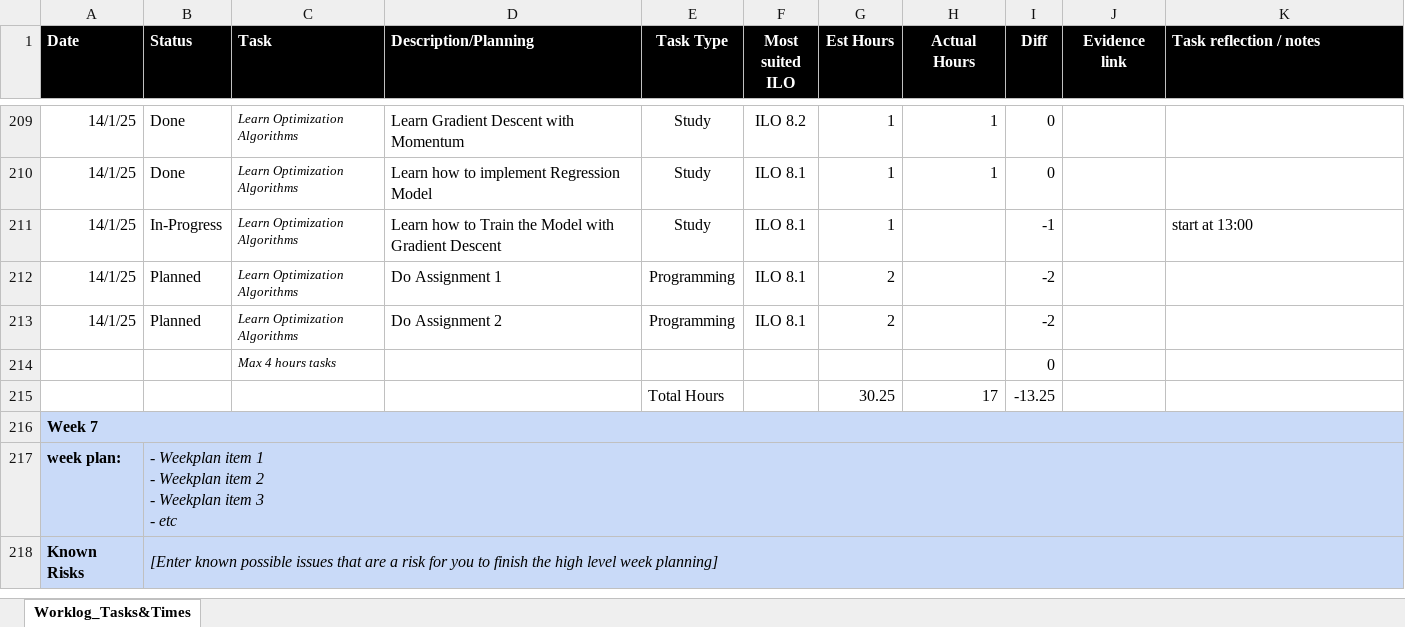
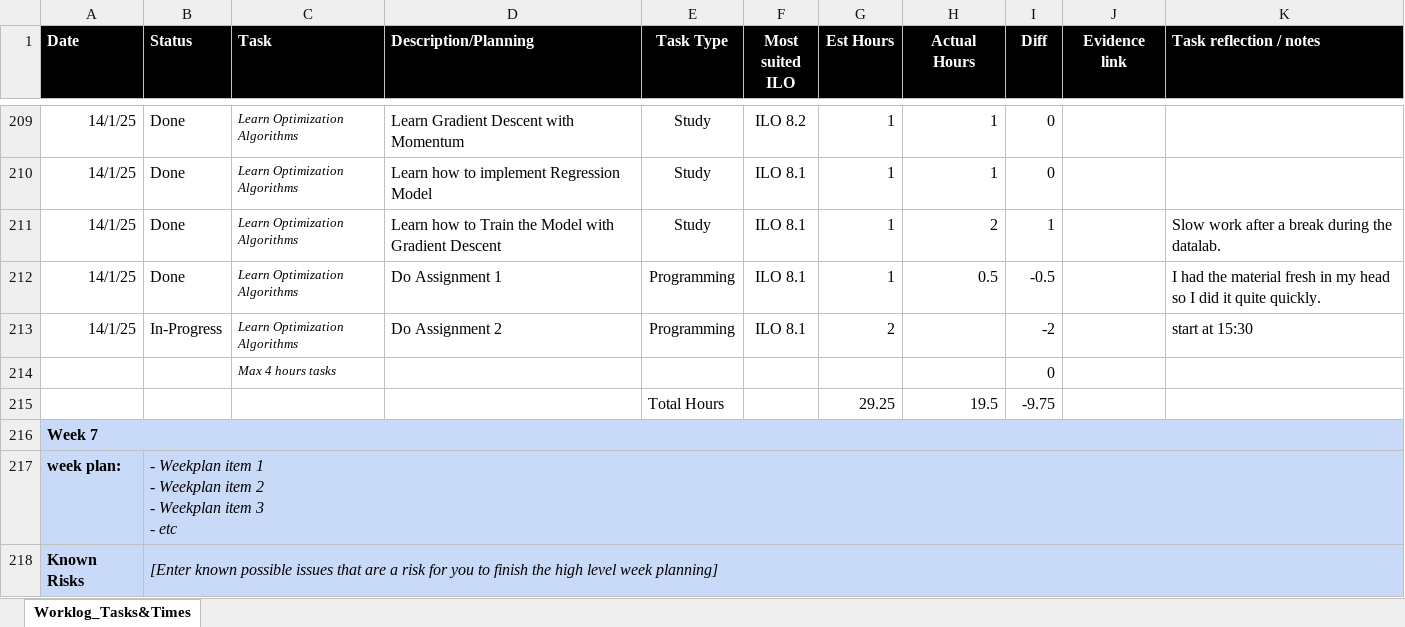
Before and after one commit to MaksBurchard240894/HFG7, an Excel workbook: Deliverables/Worklog - Y1B-2024-25_ADSAI.xlsx, sheet Worklog_Tasks&Times, drawn as a sheet; only a part is shown, gaps mark what is left out; values as stored, in another font and other column widths than the file's, no borders; conditional formats not drawn; removed rows and columns are numbered as before the commit, all else as after; the diff names each change by its address in the sheet, - before the commit and + after, or states it on an @@ line.

Commit message:
W7 DataLab 1 Work V (Post Assignment 1)

```diff
--- a/Deliverables/Worklog - Y1B-2024-25_ADSAI.xlsx (sheet Worklog_Tasks&Times)
+++ b/Deliverables/Worklog - Y1B-2024-25_ADSAI.xlsx (sheet Worklog_Tasks&Times)
-B211 (Status): In-Progress
+B211 (Status): Done
-H211 (Actual Hours): (empty)
+H211 (Actual Hours): 2
-I211 (Diff): -1
+I211 (Diff): 1
-K211 (Task reflection / notes): start at 13:00
+K211 (Task reflection / notes): Slow work after a break during the datalab.
-B212 (Status): Planned
+B212 (Status): Done
-G212 (Est Hours): 2
+G212 (Est Hours): 1
-H212 (Actual Hours): (empty)
+H212 (Actual Hours): 0.5
-I212 (Diff): -2
+I212 (Diff): -0.5
-K212 (Task reflection / notes): (empty)
+K212 (Task reflection / notes): I had the material fresh in my head so I did it quite quickly.
-B213 (Status): Planned
+B213 (Status): In-Progress
-K213 (Task reflection / notes): (empty)
+K213 (Task reflection / notes): start at 15:30
-row 215:  |  |  |  | Total Hours |  | 30.25 | 17 | -13.25
+row 215:  |  |  |  | Total Hours |  | 29.25 | 19.5 | -9.75
```
Also changed, not shown: 1 other file.
